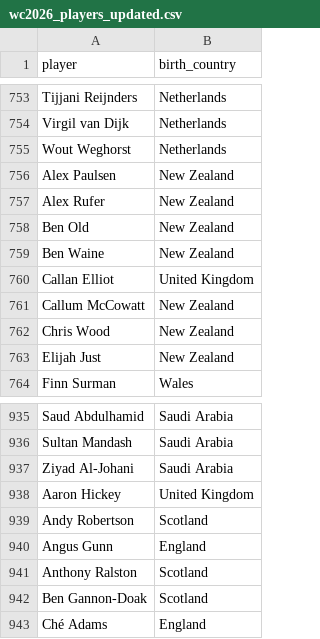
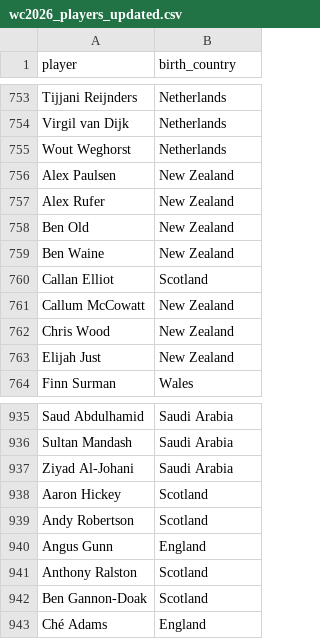
Before and after one commit to Shiminc/world_cup, a CSV file: data/wc2026_players_updated.csv, drawn as a sheet; only a part is shown, gaps mark what is left out.

Commit message:
data updated

```diff
--- a/data/wc2026_players_updated.csv
+++ b/data/wc2026_players_updated.csv
@@ -759,3 +759,3 @@ Ben Old,New Zealand
 Ben Waine,New Zealand
-Callan Elliot,United Kingdom
+Callan Elliot,Scotland
 Callum McCowatt,New Zealand
@@ -937,3 +937,3 @@ Sultan Mandash,Saudi Arabia
 Ziyad Al-Johani,Saudi Arabia
-Aaron Hickey,United Kingdom
+Aaron Hickey,Scotland
 Andy Robertson ,Scotland
```
